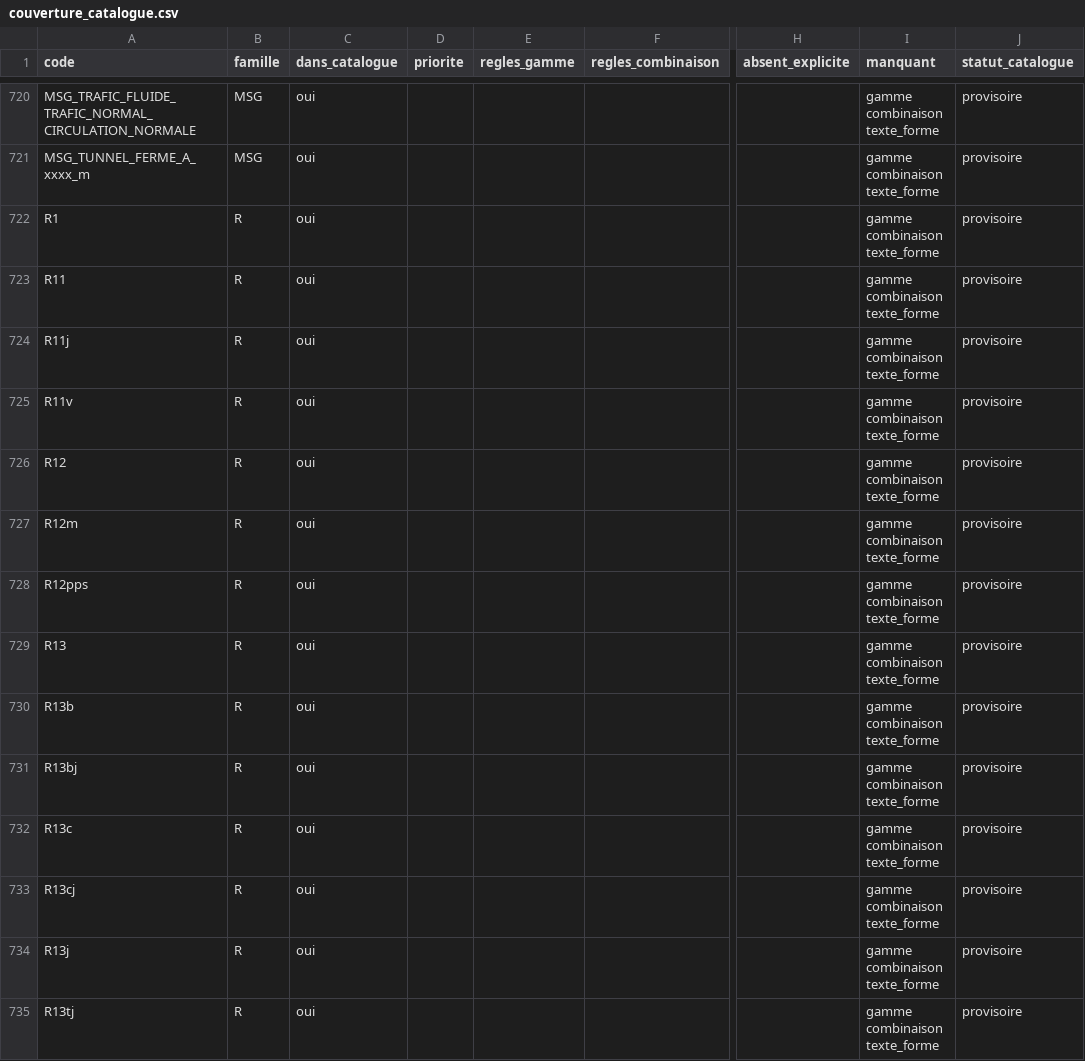
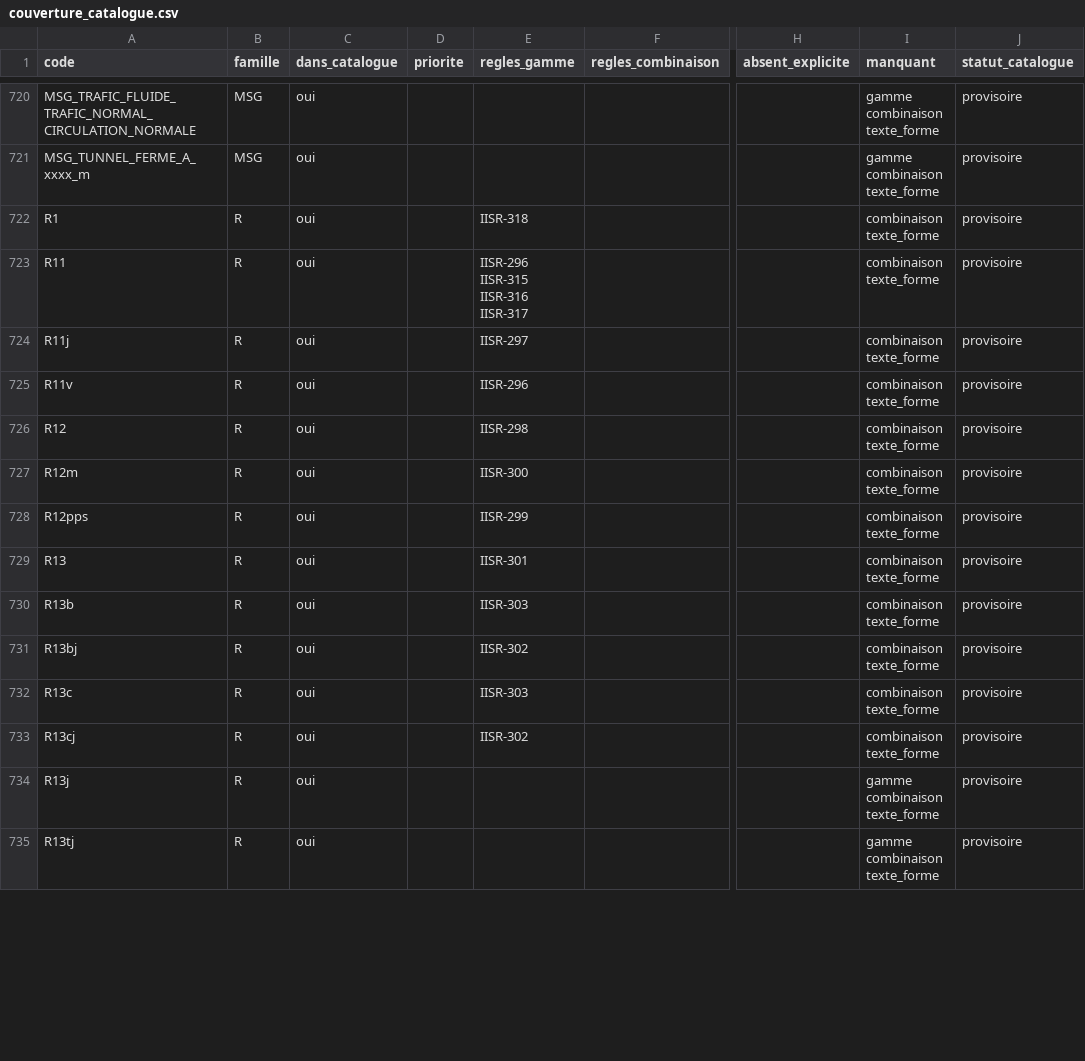
Before and after one commit to nic01asFr/3D-Models, a CSV file: docs/regles_iisr/couverture_catalogue.csv, drawn as a sheet; only a part is shown, gaps mark what is left out; the diff covers the shown part only; the diff names each change by its address in the sheet, - before the commit and + after, or states it on an @@ line.

```diff
--- a/docs/regles_iisr/couverture_catalogue.csv
+++ b/docs/regles_iisr/couverture_catalogue.csv
-E722 (regles_gamme): (empty)
+E722 (regles_gamme): IISR-318
-I722:I733 (manquant): gamme combinaison texte_forme
+I722:I733 (manquant): combinaison texte_forme
-E723 (regles_gamme): (empty)
+E723 (regles_gamme): IISR-296 IISR-315 IISR-316 IISR-317
-E724 (regles_gamme): (empty)
+E724 (regles_gamme): IISR-297
-E725 (regles_gamme): (empty)
+E725 (regles_gamme): IISR-296
-E726 (regles_gamme): (empty)
+E726 (regles_gamme): IISR-298
-E727 (regles_gamme): (empty)
+E727 (regles_gamme): IISR-300
-E728 (regles_gamme): (empty)
+E728 (regles_gamme): IISR-299
-E729 (regles_gamme): (empty)
+E729 (regles_gamme): IISR-301
-E730 (regles_gamme): (empty)
+E730 (regles_gamme): IISR-303
-E731 (regles_gamme): (empty)
+E731 (regles_gamme): IISR-302
-E732 (regles_gamme): (empty)
+E732 (regles_gamme): IISR-303
-E733 (regles_gamme): (empty)
+E733 (regles_gamme): IISR-302
```
Also changed, not shown: 60 edited cells elsewhere in this file, 4 other files.
